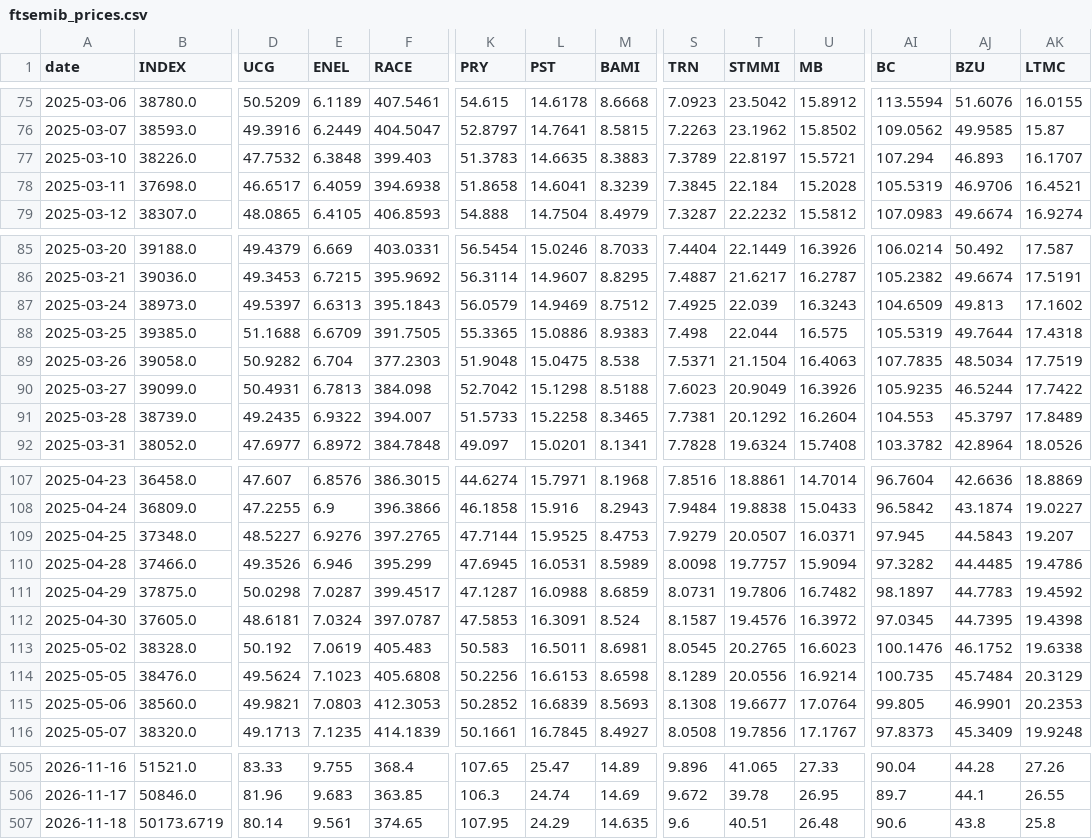
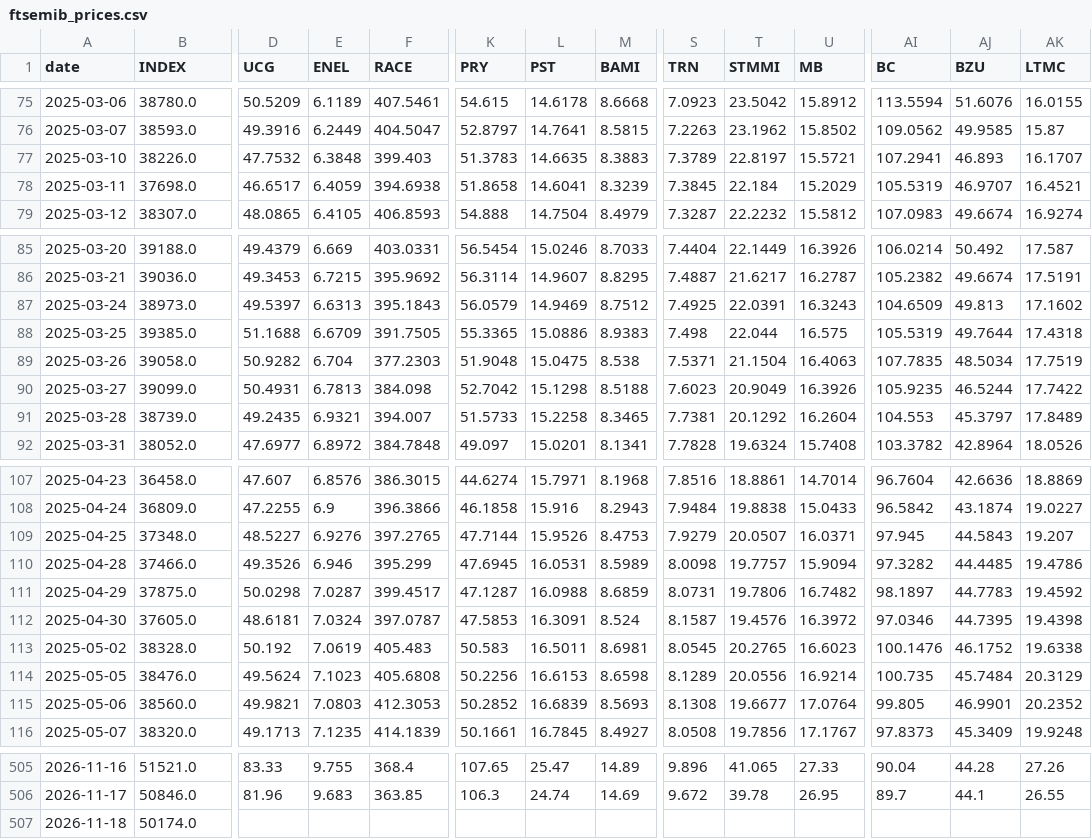
Before and after one commit to VerJokiel/FRANKFURT08, a CSV file: data/markets/ftsemib_prices.csv, drawn as a sheet; only a part is shown, gaps mark what is left out; removed rows and columns are numbered as before the commit, all else as after; rows hold the shown columns only; the diff covers the shown part only; the diff names each change by its address in the sheet, - before the commit and + after, or states it on an @@ line.

```diff
--- a/data/markets/ftsemib_prices.csv
+++ b/data/markets/ftsemib_prices.csv
-AI77 (BC): 107.294
+AI77 (BC): 107.2941
-U78 (MB): 15.2028
+U78 (MB): 15.2029
-AJ78 (BZU): 46.9706
+AJ78 (BZU): 46.9707
-T87 (STMMI): 22.039
+T87 (STMMI): 22.0391
-E91 (ENEL): 6.9322
+E91 (ENEL): 6.9321
-L109 (PST): 15.9525
+L109 (PST): 15.9526
-AI112 (BC): 97.0345
+AI112 (BC): 97.0346
-AK115 (LTMC): 20.2353
+AK115 (LTMC): 20.2352
-row 507: 2026-11-18 | 50173.6719 | 80.14 | 9.561 | 374.65 | 107.95 | 24.29 | 14.635 | 9.6 | 40.51 | 26.48 | 90.6 | 43.8 | 25.8
+row 507: 2026-11-18 | 50174.0
```
Also changed, not shown: 9 edited cells elsewhere in this file, data/markets/cac40_prices.csv, data/markets/ftse100_prices.csv, 7 other files.
